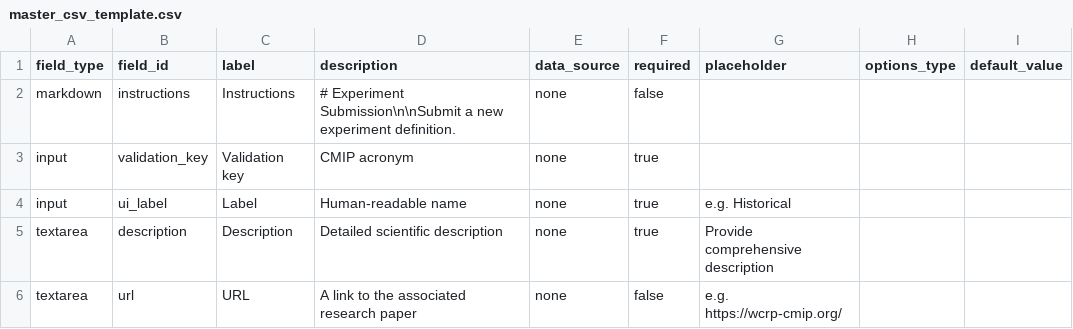
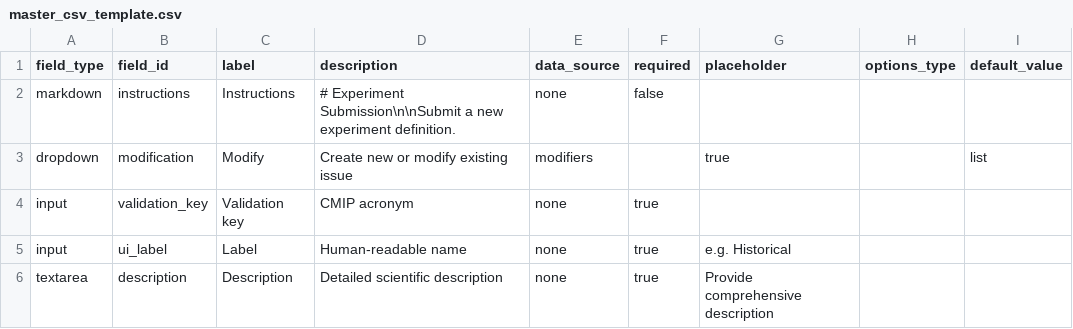
Before and after one commit to mo-laurenboon/WCRP-universe-template-generation-workflow, a CSV file: master_csv_template.csv, drawn as a sheet; only a part is shown; the shorter side is filled out with more unchanged rows.

Commit message:
modification dropdown added

```diff
--- a/master_csv_template.csv
+++ b/master_csv_template.csv
@@ -2,2 +2,3 @@ field_type,field_id,label,description,data_source,required,placeholder,options_t
 markdown,instructions,Instructions,"# Experiment Submission\n\nSubmit a new experiment definition.",none,false,"","",""
+dropdown,modification,Modify,"Create new or modify existing issue",modifiers,,true,"",list,""
 input,validation_key,Validation key,"CMIP acronym",none,true,"","",""
```
Also changed, not shown: 1 other file.
